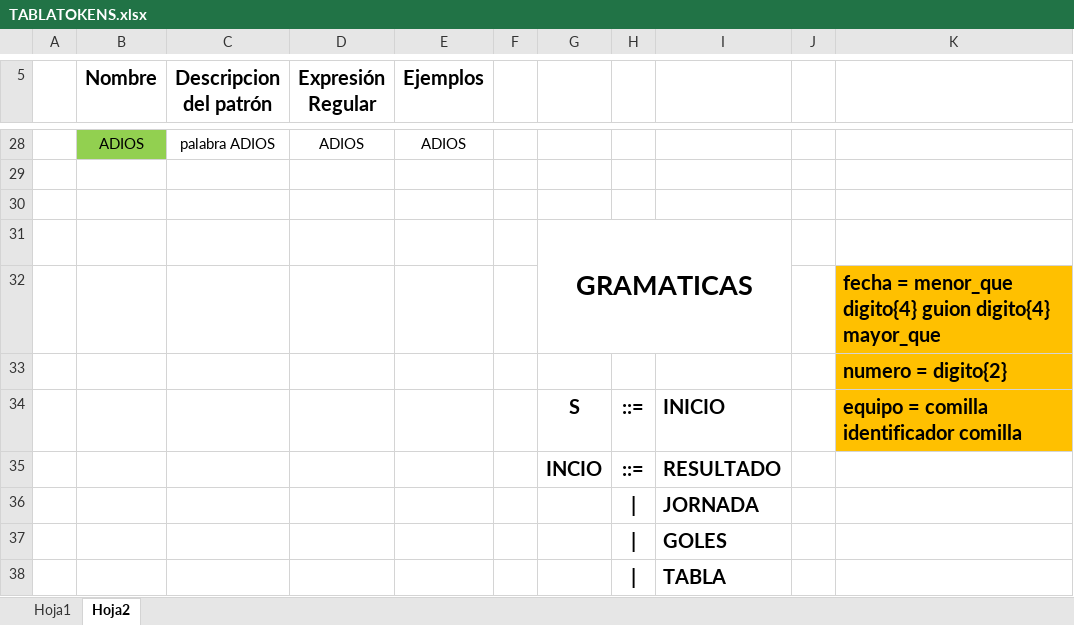
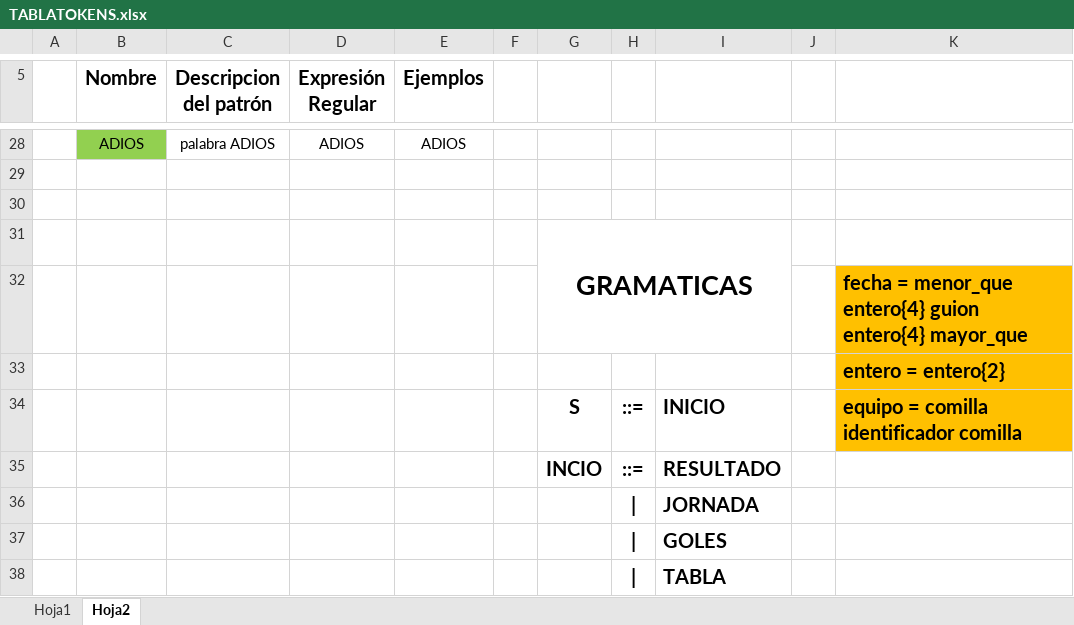
Before and after one commit to Hyatus/LFP-Proyecto2, an Excel workbook: DOCUMENTACION/TABLATOKENS.xlsx, sheet Hoja2, drawn as a sheet; only a part is shown, gaps mark what is left out; values as stored, in another font and other column widths than the file's, no borders; the diff covers the shown part only; the diff names each change by its address in the sheet, - before the commit and + after, or states it on an @@ line.

```diff
--- a/DOCUMENTACION/TABLATOKENS.xlsx (sheet Hoja2)
+++ b/DOCUMENTACION/TABLATOKENS.xlsx (sheet Hoja2)
-K32: …= menor_que digito{4} guion digito{4} mayor_que
+K32: …= menor_que entero{4} guion entero{4} mayor_que
-K33: numero = digito{2}
+K33: entero = entero{2}
```
Also changed, not shown: 1 added row, 1 removed row, 8 edited cells and merged cells elsewhere in this sheet, 2 other files.
